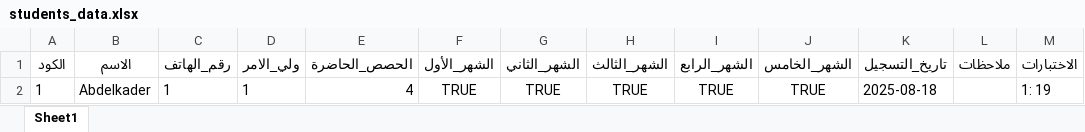
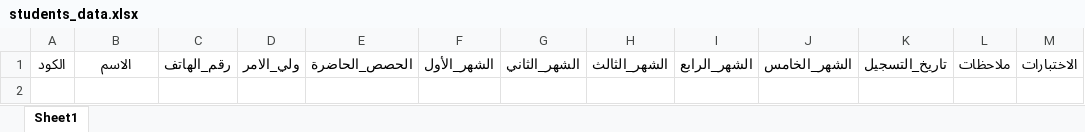
Before and after one commit to Eouronymous9990/ss, an Excel workbook: students_data.xlsx, sheet Sheet1, drawn as a sheet; values as stored, in another font and other column widths than the file's, no borders; the diff names each change by its address in the sheet, - before the commit and + after, or states it on an @@ line.

Commit message:
Add files via upload

```diff
--- a/students_data.xlsx (sheet Sheet1)
+++ b/students_data.xlsx (sheet Sheet1)
-row 2: 1 | Abdelkader | 1 | 1 | 4 | TRUE | TRUE | TRUE | TRUE | TRUE | 2025-08-18 |  | 1: 19
```
